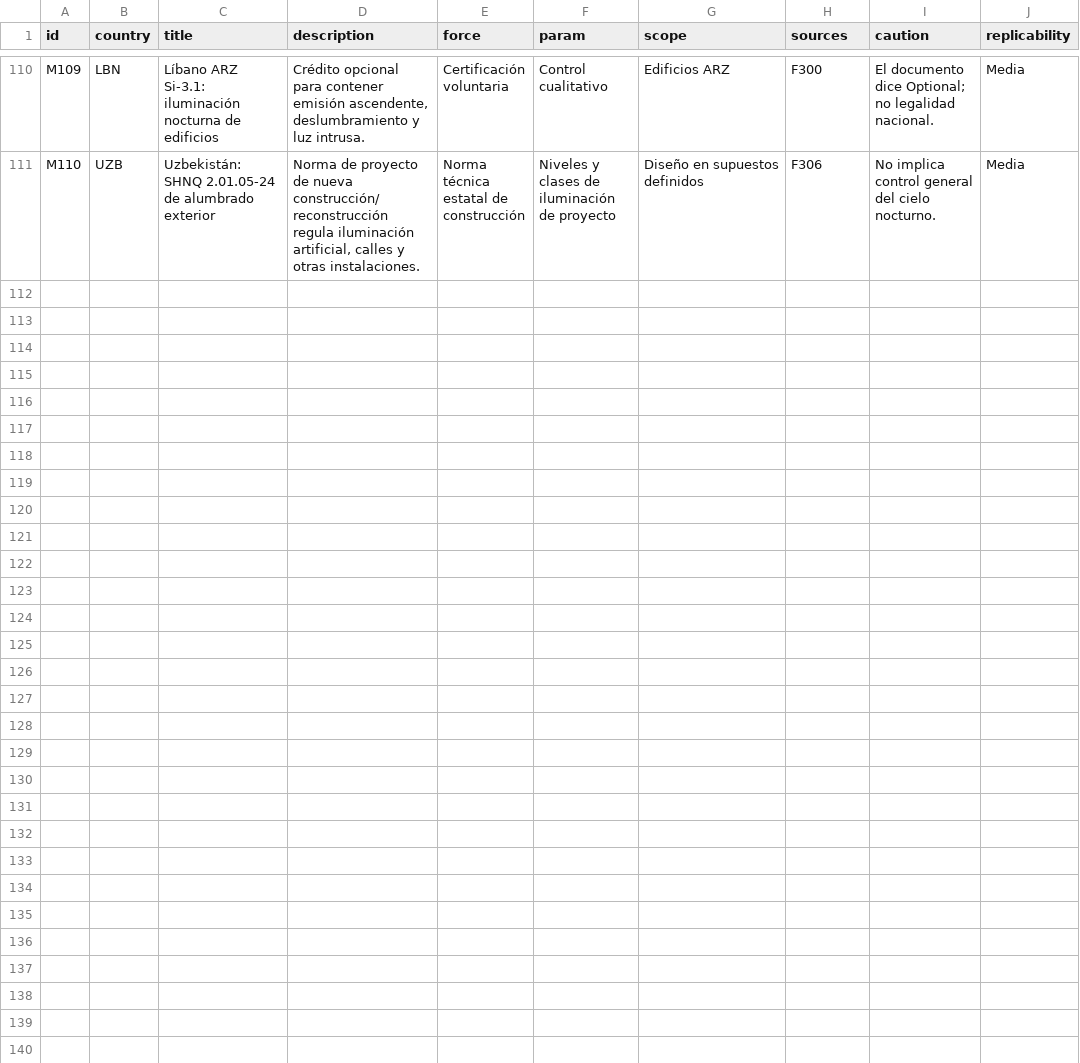
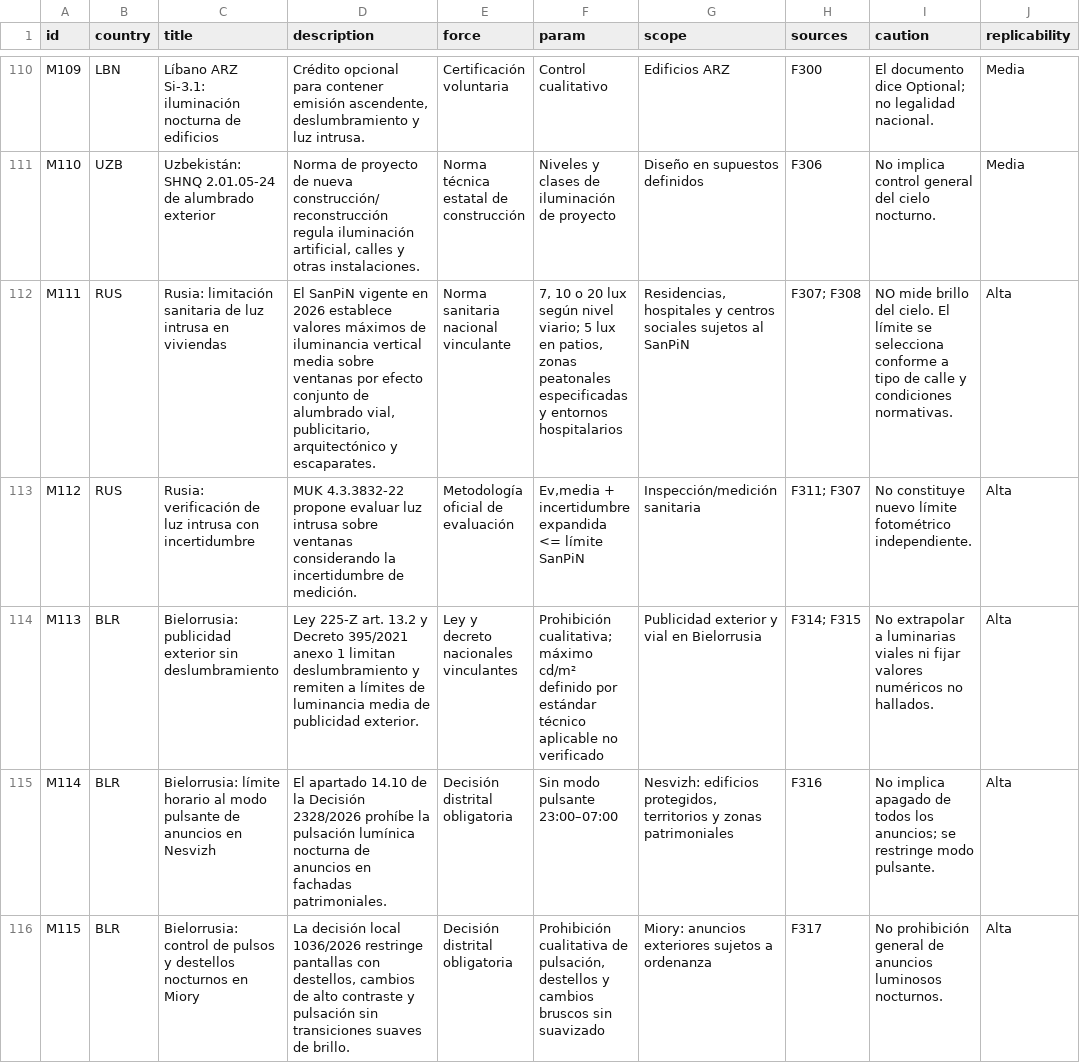
Before and after one commit to pmisson/atlas-luz-nocturna, a CSV file: data/medidas_estrella.csv, drawn as a sheet; only a part is shown, gaps mark what is left out.

Commit message:
Sincronizar atlas Rusia y Bielorrusia con 319 referencias

```diff
--- a/data/medidas_estrella.csv
+++ b/data/medidas_estrella.csv
@@ -111 +111,6 @@ M109,LBN,Líbano ARZ Si-3.1: iluminación nocturna de edificios,"Crédito opcion
 M110,UZB,Uzbekistán: SHNQ 2.01.05-24 de alumbrado exterior,"Norma de proyecto de nueva construcción/reconstrucción regula iluminación artificial, calles y otras instalaciones.",Norma técnica estatal de construcción,Niveles y clases de iluminación de proyecto,Diseño en supuestos definidos,F306,No implica control general del cielo nocturno.,Media
+M111,RUS,Rusia: limitación sanitaria de luz intrusa en viviendas,"El SanPiN vigente en 2026 establece valores máximos de iluminancia vertical media sobre ventanas por efecto conjunto de alumbrado vial, publicitario, arquitectónico y escaparates.",Norma sanitaria nacional vinculante,"7, 10 o 20 lux según nivel viario; 5 lux en patios, zonas peatonales especificadas y entornos hospitalarios","Residencias, hospitales y centros sociales sujetos al SanPiN",F307; F308,NO mide brillo del cielo. El límite se selecciona conforme a tipo de calle y condiciones normativas.,Alta
+M112,RUS,Rusia: verificación de luz intrusa con incertidumbre,MUK 4.3.3832-22 propone evaluar luz intrusa sobre ventanas considerando la incertidumbre de medición.,Metodología oficial de evaluación,"Ev,media + incertidumbre expandida <= límite SanPiN",Inspección/medición sanitaria,F311; F307,No constituye nuevo límite fotométrico independiente.,Alta
+M113,BLR,Bielorrusia: publicidad exterior sin deslumbramiento,Ley 225-Z art. 13.2 y Decreto 395/2021 anexo 1 limitan deslumbramiento y remiten a límites de luminancia media de publicidad exterior.,Ley y decreto nacionales vinculantes,Prohibición cualitativa; máximo cd/m² definido por estándar técnico aplicable no verificado,Publicidad exterior y vial en Bielorrusia,F314; F315,No extrapolar a luminarias viales ni fijar valores numéricos no hallados.,Alta
+M114,BLR,Bielorrusia: límite horario al modo pulsante de anuncios en Nesvizh,El apartado 14.10 de la Decisión 2328/2026 prohíbe la pulsación lumínica nocturna de anuncios en fachadas patrimoniales.,Decisión distrital obligatoria,Sin modo pulsante 23:00–07:00,"Nesvizh: edificios protegidos, territorios y zonas patrimoniales",F316,No implica apagado de todos los anuncios; se restringe modo pulsante.,Alta
+M115,BLR,Bielorrusia: control de pulsos y destellos nocturnos en Miory,"La decisión local 1036/2026 restringe pantallas con destellos, cambios de alto contraste y pulsación sin transiciones suaves de brillo.",Decisión distrital obligatoria,"Prohibición cualitativa de pulsación, destellos y cambios bruscos sin suavizado",Miory: anuncios exteriores sujetos a ordenanza,F317,No prohibición general de anuncios luminosos nocturnos.,Alta
```
